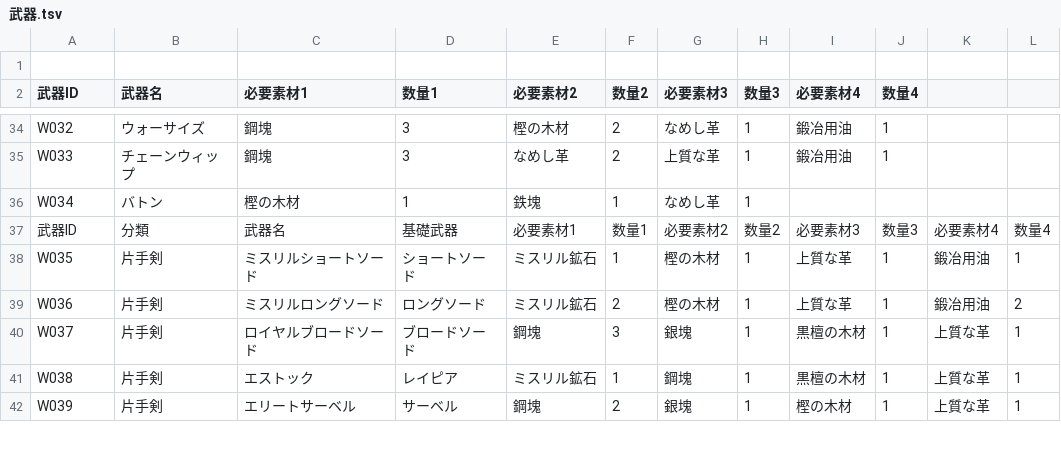
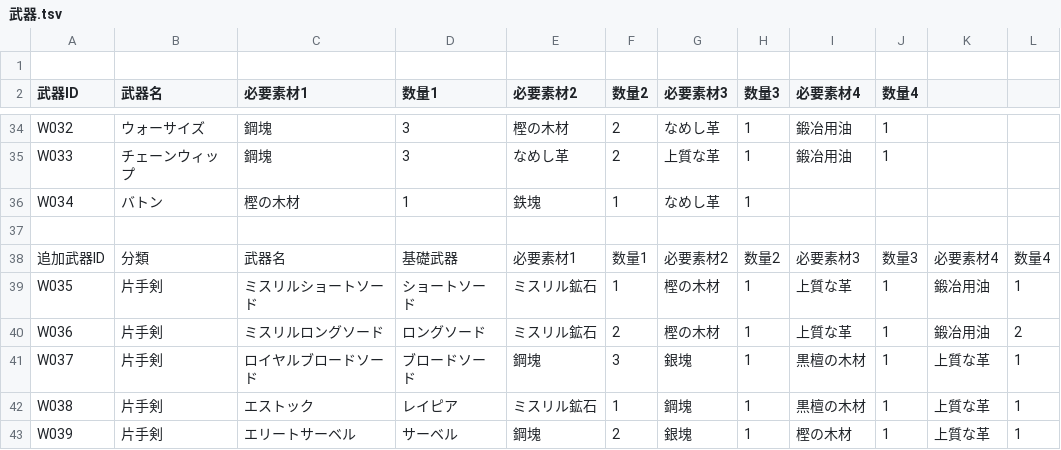
Before and after one commit to yusei82817/New-home-pages, a TSV file: games/Store-My-Only/製作手順指定/鍛冶運営参考設定/武器.tsv, drawn as a sheet; only a part is shown, gaps mark what is left out.

Commit message:
Update 武器.tsv

```diff
--- a/games/Store-My-Only/製作手順指定/鍛冶運営参考設定/武器.tsv
+++ b/games/Store-My-Only/製作手順指定/鍛冶運営参考設定/武器.tsv
@@ -36,3 +36,4 @@ W033	チェーンウィップ	鋼塊	3	なめし革	2	上質な革	1	鍛冶用
 W034	バトン	樫の木材	1	鉄塊	1	なめし革	1			
-武器ID	分類	武器名	基礎武器	必要素材1	数量1	必要素材2	数量2	必要素材3	数量3	必要素材4	数量4
+
+追加武器ID	分類	武器名	基礎武器	必要素材1	数量1	必要素材2	数量2	必要素材3	数量3	必要素材4	数量4
 W035	片手剣	ミスリルショートソード	ショートソード	ミスリル鉱石	1	樫の木材	1	上質な革	1	鍛冶用油	1
```
